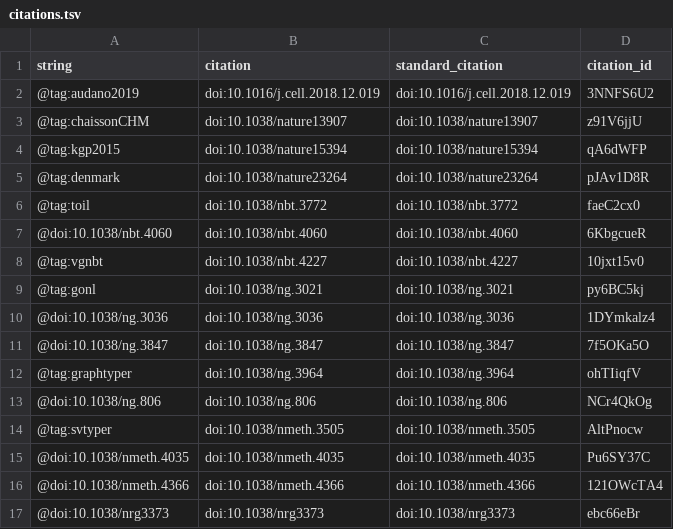
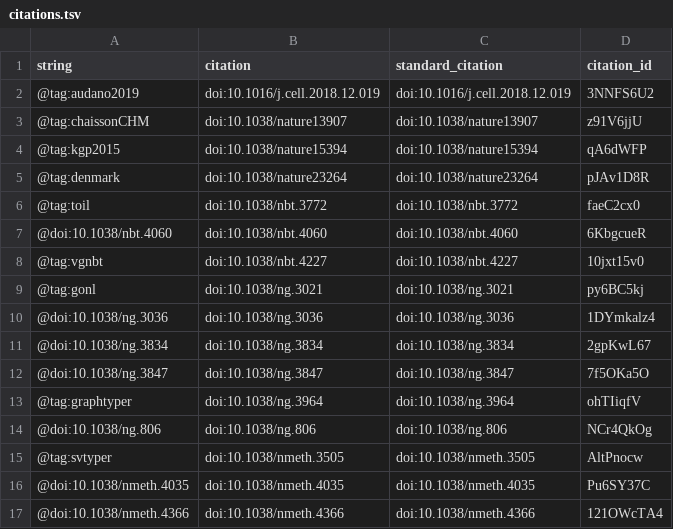
Before and after one commit to jmonlong/manu-vgsv, a TSV file: citations.tsv, drawn as a sheet; only a part is shown; the shorter side is filled out with more unchanged rows.

```diff
--- a/citations.tsv
+++ b/citations.tsv
@@ -10,2 +10,3 @@ string	citation	standard_citation	citation_id
 @doi:10.1038/ng.3036	doi:10.1038/ng.3036	doi:10.1038/ng.3036	1DYmkalz4
+@doi:10.1038/ng.3834	doi:10.1038/ng.3834	doi:10.1038/ng.3834	2gpKwL67
 @doi:10.1038/ng.3847	doi:10.1038/ng.3847	doi:10.1038/ng.3847	7f5OKa5O
```
Also changed, not shown: 5 other files.
